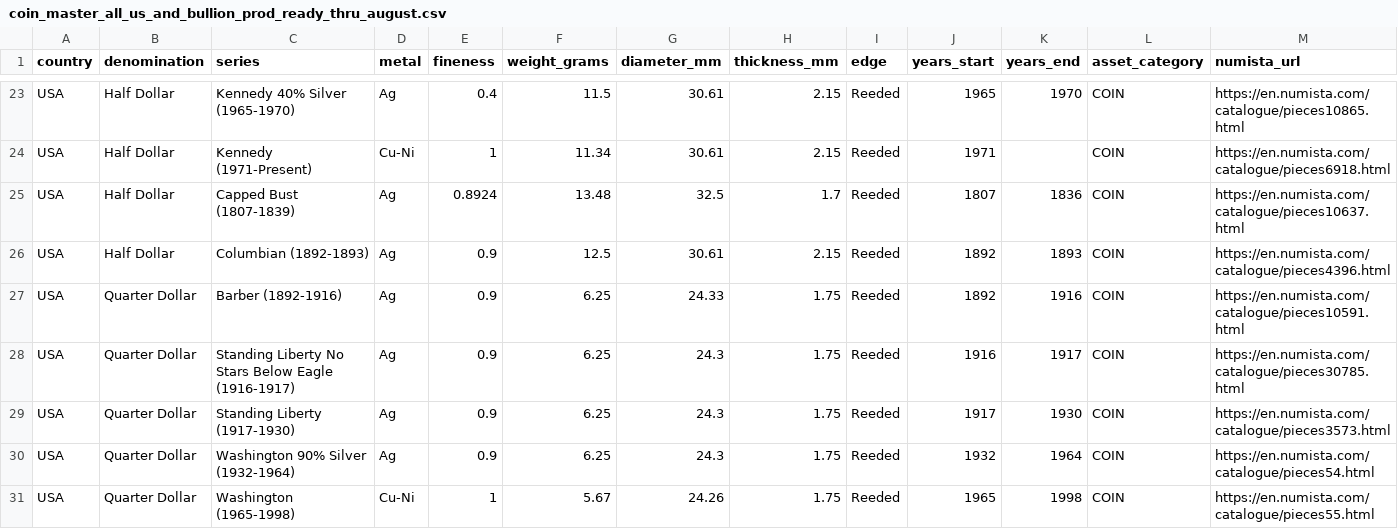
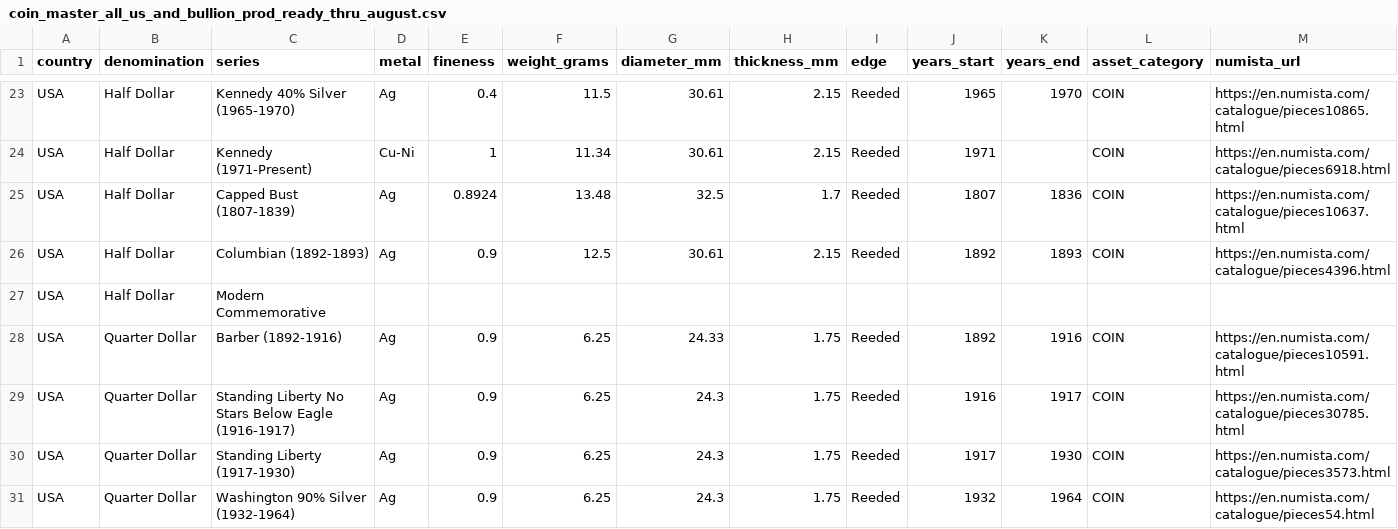
Before and after one commit to HunterProgram22/CoinApp, a CSV file: upload_templates/Coin Master Data/coin_master_all_us_and_bullion_prod_ready_thru_august.csv, drawn as a sheet; only a part is shown, gaps mark what is left out; the shorter side is filled out with more unchanged rows; rows hold the shown columns only; the diff names each change by its address in the sheet, - before the commit and + after, or states it on an @@ line.

Commit message:
Updated csv coin master.

```diff
--- a/upload_templates/Coin Master Data/coin_master_all_us_and_bullion_prod_ready_thru_august.csv
+++ b/upload_templates/Coin Master Data/coin_master_all_us_and_bullion_prod_ready_thru_august.csv
+row 27: USA | Half Dollar | Modern Commemorative
```
